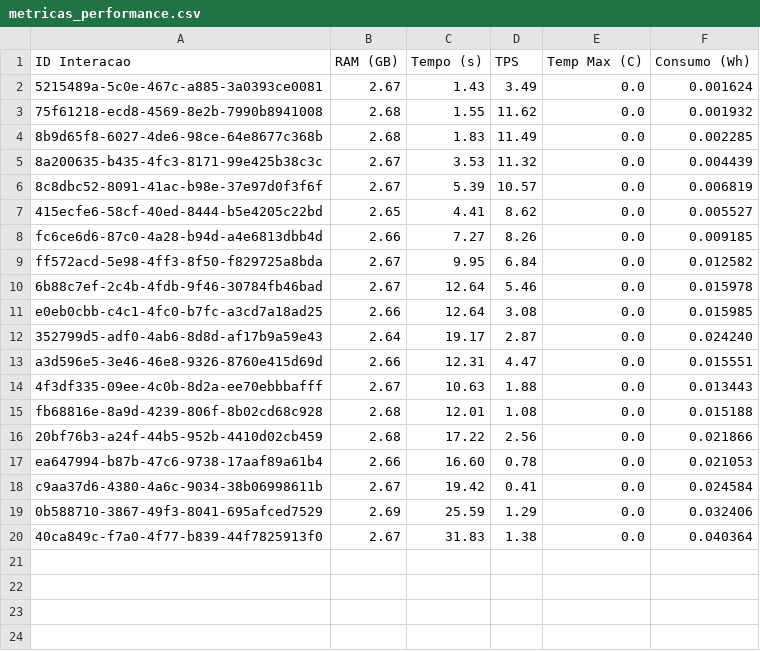
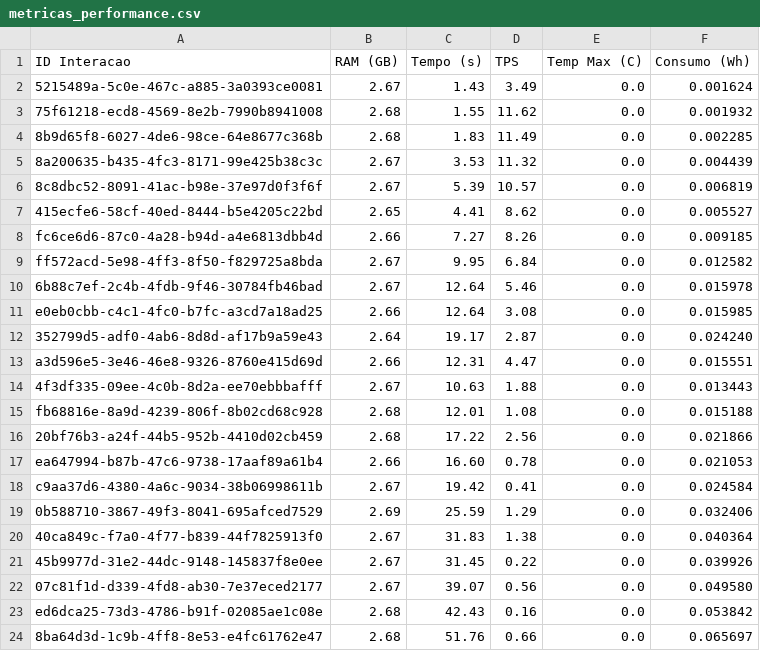
Before and after one commit to Fabriciofkt157/resultados-pierre, a CSV file: metricas_performance.csv, drawn as a sheet; the diff names each change by its address in the sheet, - before the commit and + after, or states it on an @@ line.

```diff
--- a/metricas_performance.csv
+++ b/metricas_performance.csv
+row 21: 45b9977d-31e2-44dc-9148-145837f8e0ee | 2.67 | 31.45 | 0.22 | 0.0 | 0.039926
+row 22: 07c81f1d-d339-4fd8-ab30-7e37eced2177 | 2.67 | 39.07 | 0.56 | 0.0 | 0.049580
+row 23: ed6dca25-73d3-4786-b91f-02085ae1c08e | 2.68 | 42.43 | 0.16 | 0.0 | 0.053842
+row 24: 8ba64d3d-1c9b-4ff8-8e53-e4fc61762e47 | 2.68 | 51.76 | 0.66 | 0.0 | 0.065697
```
Also changed, not shown: 1 other file.
